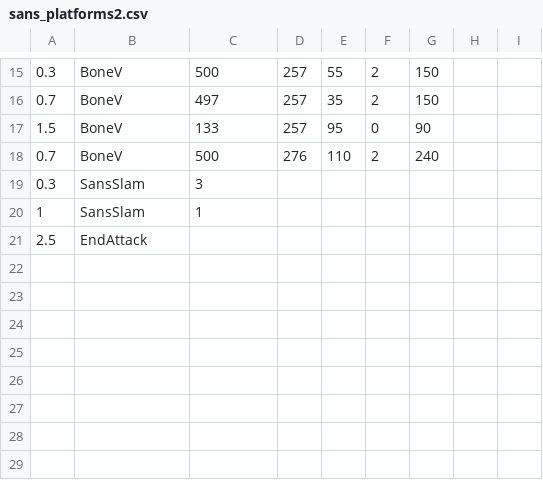
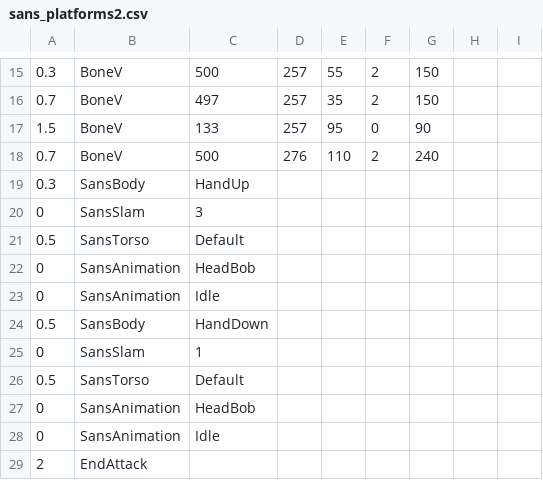
Before and after one commit to aliteralmoron2/A-Beautiful-Day-Outside, a CSV file: sans_platforms2.csv, drawn as a sheet; only a part is shown, gaps mark what is left out.

Commit message:
Update sans_platforms2.csv

```diff
--- a/sans_platforms2.csv
+++ b/sans_platforms2.csv
@@ -18,4 +18,12 @@
 0.7,BoneV,500,276,110,2,240,,
-0.3,SansSlam,3,,
-1,SansSlam,1,,
-2.5,EndAttack,,,,,,,
+0.3,SansBody,HandUp,
+0,SansSlam,3,,
+0.5,SansTorso,Default,
+0,SansAnimation,HeadBob,
+0,SansAnimation,Idle,
+0.5,SansBody,HandDown,
+0,SansSlam,1,,
+0.5,SansTorso,Default,
+0,SansAnimation,HeadBob,
+0,SansAnimation,Idle,
+2,EndAttack,,,,,,,
```
